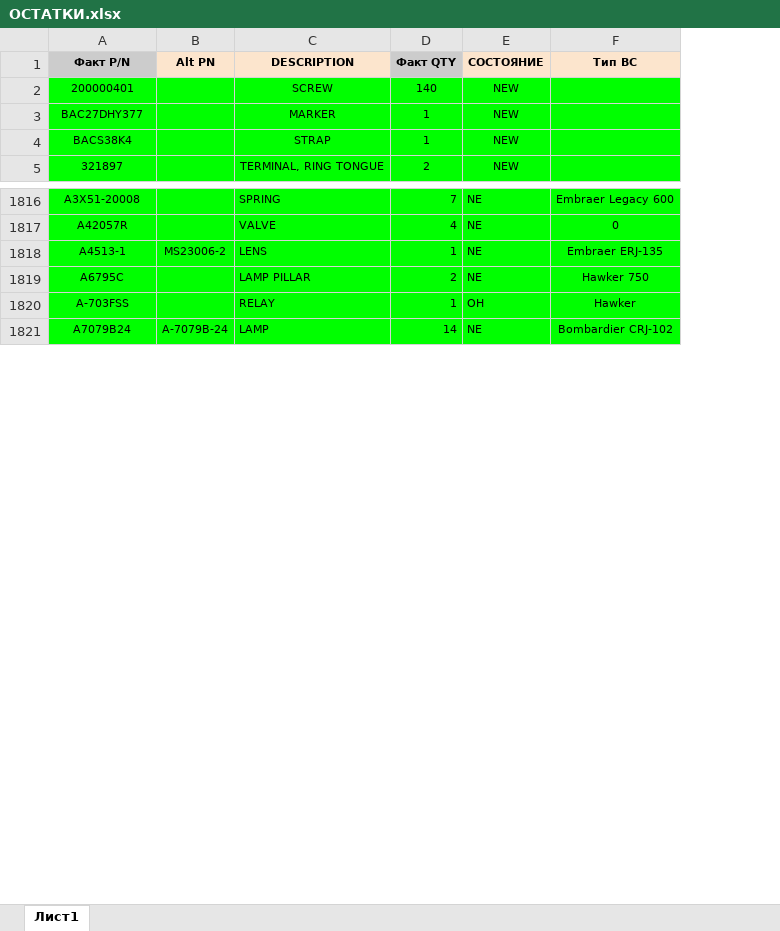
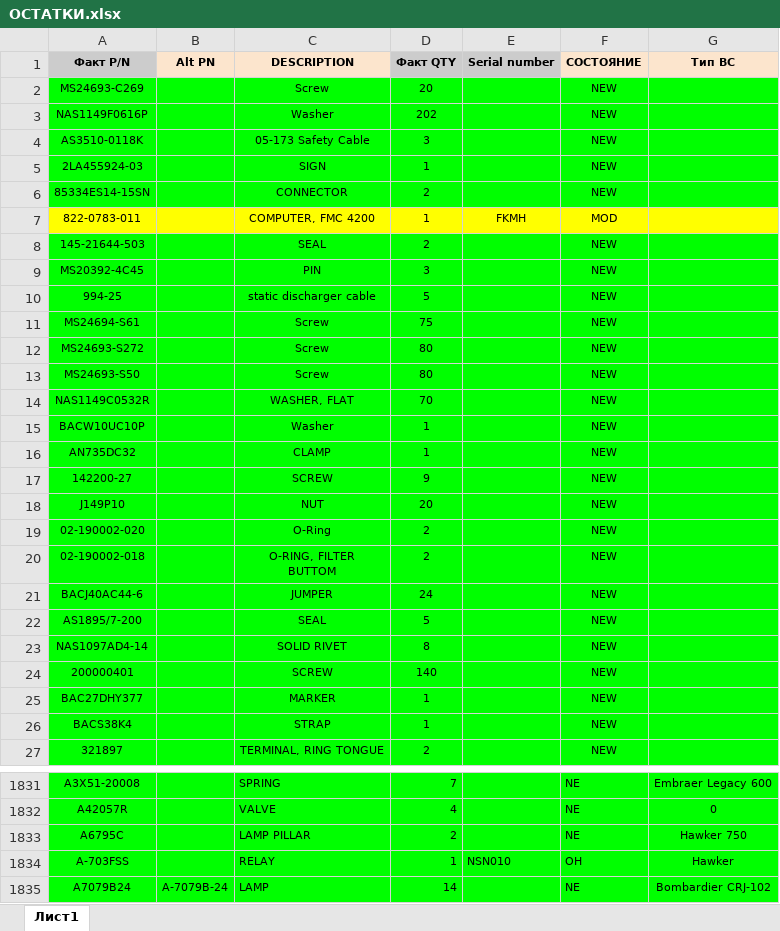
Before and after one commit to alexanderp-cell/Main, an Excel workbook: ОСТАТКИ.xlsx, sheet Лист1, drawn as a sheet; only a part is shown, gaps mark what is left out; values as stored, in another font and other column widths than the file's, no borders; table styles not drawn; removed rows and columns are numbered as before the commit, all else as after; ↵ is a line break in a cell; the diff covers the shown part only; the diff names each change by its address in the sheet, - before the commit and + after, or states it on an @@ line.

```diff
--- a/ОСТАТКИ.xlsx (sheet Лист1)
+++ b/ОСТАТКИ.xlsx (sheet Лист1)
+column E (Serial number), row 1834: NSN010
+row 2: MS24693-C269 |  | Screw | 20 |  | NEW
+row 3: NAS1149F0616P |  | Washer | 202 |  | NEW
+row 4: AS3510-0118K |  | 05-173 Safety Cable | 3 |  | NEW
+row 5: 2LA455924-03 |  | SIGN | 1 |  | NEW
+row 6: 85334ES14-15SN |  | CONNECTOR | 2 |  | NEW
+row 7: 822-0783-011 |  | COMPUTER, FMC 4200 | 1 | FKMH | MOD
+row 8: 145-21644-503 |  | SEAL | 2 |  | NEW
+row 9: MS20392-4C45 |  | PIN | 3 |  | NEW
+row 10: 994-25 |  | static discharger cable | 5 |  | NEW
+row 11: MS24694-S61 |  | Screw | 75 |  | NEW
+row 12: MS24693-S272 |  | Screw | 80 |  | NEW
+row 13: MS24693-S50 |  | Screw | 80 |  | NEW
+row 14: NAS1149C0532R |  | WASHER, FLAT | 70 |  | NEW
+row 15: BACW10UC10P |  | Washer | 1 |  | NEW
+row 16: AN735DC32 |  | CLAMP | 1 |  | NEW
+row 17: 142200-27 |  | SCREW | 9 |  | NEW
+row 18: J149P10 |  | NUT | 20 |  | NEW
+row 19: 02-190002-020 |  | O-Ring | 2 |  | NEW
+row 20: 02-190002-018 |  | O-RING, FILTER ↵ BUTTOM | 2 |  | NEW
+row 21: BACJ40AC44-6 |  | JUMPER | 24 |  | NEW
+row 22: AS1895/7-200 |  | SEAL | 5 |  | NEW
+row 23: NAS1097AD4-14 |  | SOLID RIVET | 8 |  | NEW
-row 1818: A4513-1 | MS23006-2 | LENS | 1 | NE | Embraer ERJ-135
```
Also changed, not shown: 2 added rows, 13 removed rows, 14 edited cells and cell formats elsewhere in this sheet, ГОТОВЫЕ_ОСТАТКИ.xlsx.
